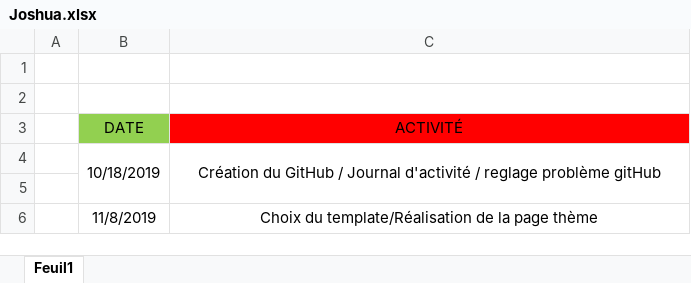
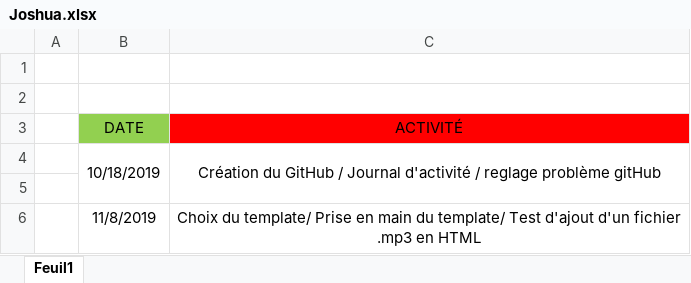
Before and after one commit to JoshuaPinneauSN2/PPO_G5_BLINDTEST, an Excel workbook: Journée d'activité/Joshua.xlsx, sheet Feuil1, drawn as a sheet; values as stored, in another font and other column widths than the file's, no borders; the diff names each change by its address in the sheet, - before the commit and + after, or states it on an @@ line.

```diff
--- a/Journée d'activité/Joshua.xlsx (sheet Feuil1)
+++ b/Journée d'activité/Joshua.xlsx (sheet Feuil1)
-C6 (ACTIVITÉ): Choix du template/Réalisation de la page thème
+C6 (ACTIVITÉ): Choix du template/ Prise en main du template/ Test d'ajout d'un fichier .mp3 en HTML
```
Also changed, not shown: Journée d'activité/Paul.xlsx.
